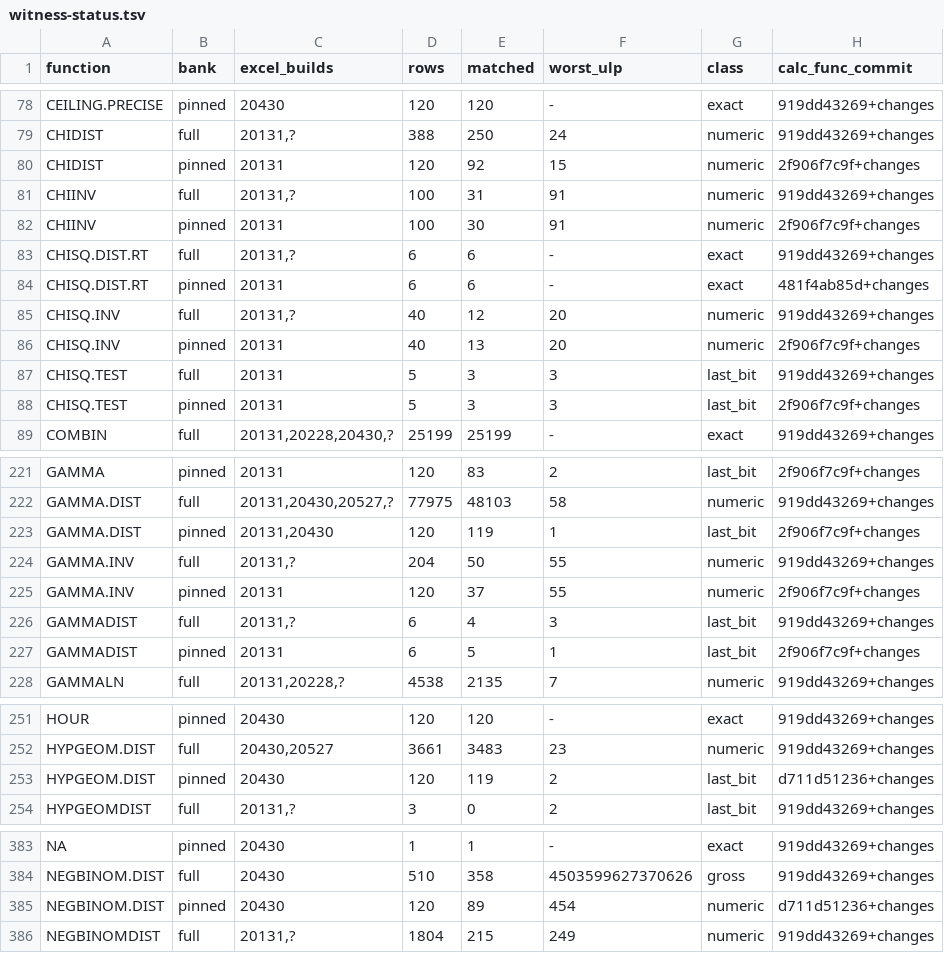
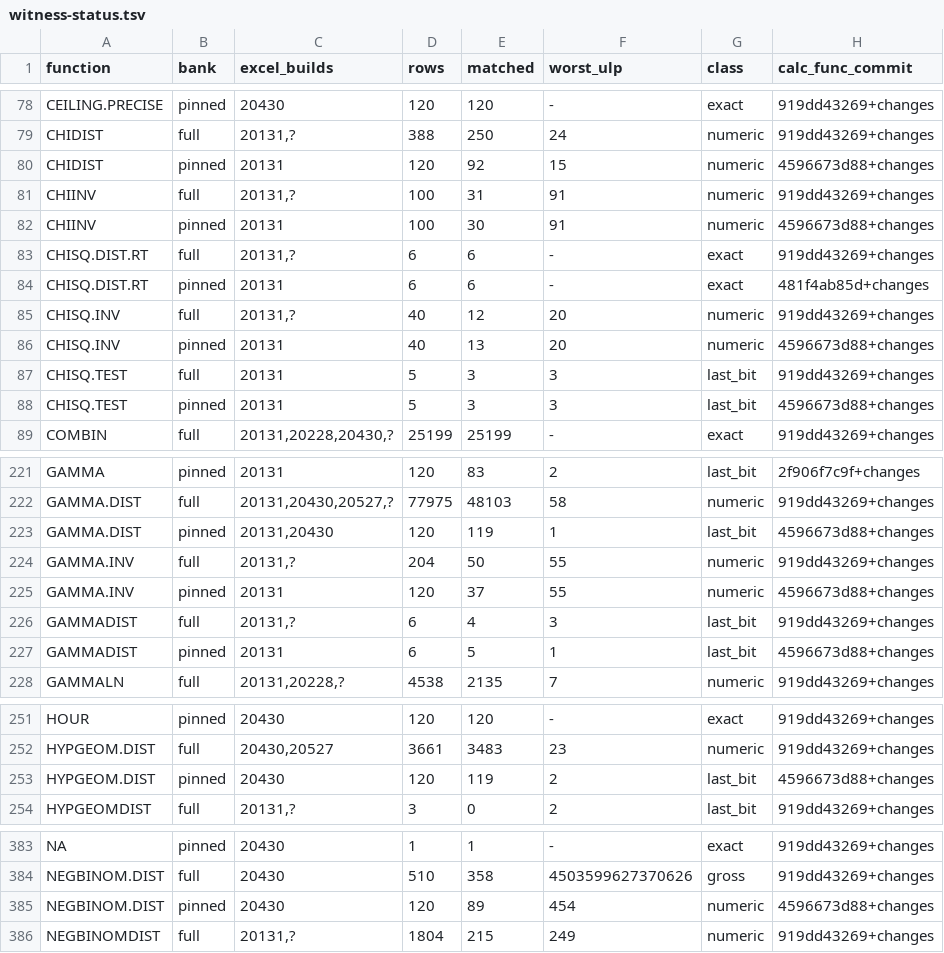
Before and after one commit to DnaCalc/DnaCalc, a TSV file: crates/calc-func/witness-status.tsv, drawn as a sheet; only a part is shown, gaps mark what is left out; the diff covers the shown part only.

```diff
--- a/crates/calc-func/witness-status.tsv
+++ b/crates/calc-func/witness-status.tsv
@@ -79,5 +79,5 @@ CEILING.PRECISE	pinned	20430	120	120	-	exact	919dd43269+changes
 CHIDIST	full	20131,?	388	250	24	numeric	919dd43269+changes
-CHIDIST	pinned	20131	120	92	15	numeric	2f906f7c9f+changes
+CHIDIST	pinned	20131	120	92	15	numeric	4596673d88+changes
 CHIINV	full	20131,?	100	31	91	numeric	919dd43269+changes
-CHIINV	pinned	20131	100	30	91	numeric	2f906f7c9f+changes
+CHIINV	pinned	20131	100	30	91	numeric	4596673d88+changes
 CHISQ.DIST.RT	full	20131,?	6	6	-	exact	919dd43269+changes
@@ -85,5 +85,5 @@ CHISQ.DIST.RT	pinned	20131	6	6	-	exact	481f4ab85d+changes
 CHISQ.INV	full	20131,?	40	12	20	numeric	919dd43269+changes
-CHISQ.INV	pinned	20131	40	13	20	numeric	2f906f7c9f+changes
+CHISQ.INV	pinned	20131	40	13	20	numeric	4596673d88+changes
 CHISQ.TEST	full	20131	5	3	3	last_bit	919dd43269+changes
-CHISQ.TEST	pinned	20131	5	3	3	last_bit	2f906f7c9f+changes
+CHISQ.TEST	pinned	20131	5	3	3	last_bit	4596673d88+changes
 COMBIN	full	20131,20228,20430,?	25199	25199	-	exact	919dd43269+changes
@@ -222,7 +222,7 @@ GAMMA	pinned	20131	120	83	2	last_bit	2f906f7c9f+changes
 GAMMA.DIST	full	20131,20430,20527,?	77975	48103	58	numeric	919dd43269+changes
-GAMMA.DIST	pinned	20131,20430	120	119	1	last_bit	2f906f7c9f+changes
+GAMMA.DIST	pinned	20131,20430	120	119	1	last_bit	4596673d88+changes
 GAMMA.INV	full	20131,?	204	50	55	numeric	919dd43269+changes
-GAMMA.INV	pinned	20131	120	37	55	numeric	2f906f7c9f+changes
+GAMMA.INV	pinned	20131	120	37	55	numeric	4596673d88+changes
 GAMMADIST	full	20131,?	6	4	3	last_bit	919dd43269+changes
-GAMMADIST	pinned	20131	6	5	1	last_bit	2f906f7c9f+changes
+GAMMADIST	pinned	20131	6	5	1	last_bit	4596673d88+changes
 GAMMALN	full	20131,20228,?	4538	2135	7	numeric	919dd43269+changes
@@ -252,3 +252,3 @@ HOUR	pinned	20430	120	120	-	exact	919dd43269+changes
 HYPGEOM.DIST	full	20430,20527	3661	3483	23	numeric	919dd43269+changes
-HYPGEOM.DIST	pinned	20430	120	119	2	last_bit	d711d51236+changes
+HYPGEOM.DIST	pinned	20430	120	119	2	last_bit	4596673d88+changes
 HYPGEOMDIST	full	20131,?	3	0	2	last_bit	919dd43269+changes
@@ -384,3 +384,3 @@ NA	pinned	20430	1	1	-	exact	919dd43269+changes
 NEGBINOM.DIST	full	20430	510	358	4503599627370626	gross	919dd43269+changes
-NEGBINOM.DIST	pinned	20430	120	89	454	numeric	d711d51236+changes
+NEGBINOM.DIST	pinned	20430	120	89	454	numeric	4596673d88+changes
 NEGBINOMDIST	full	20131,?	1804	215	249	numeric	919dd43269+changes
```
Also changed, not shown: 1 edited cell elsewhere in this file, 1 other file.
